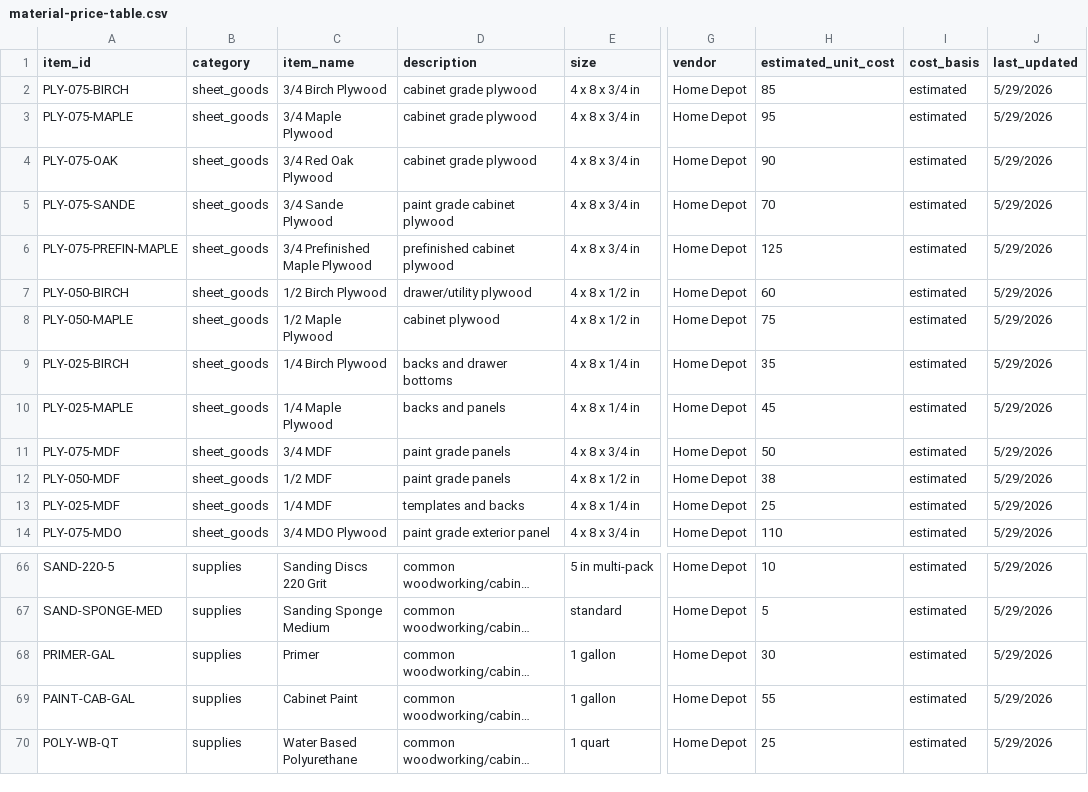
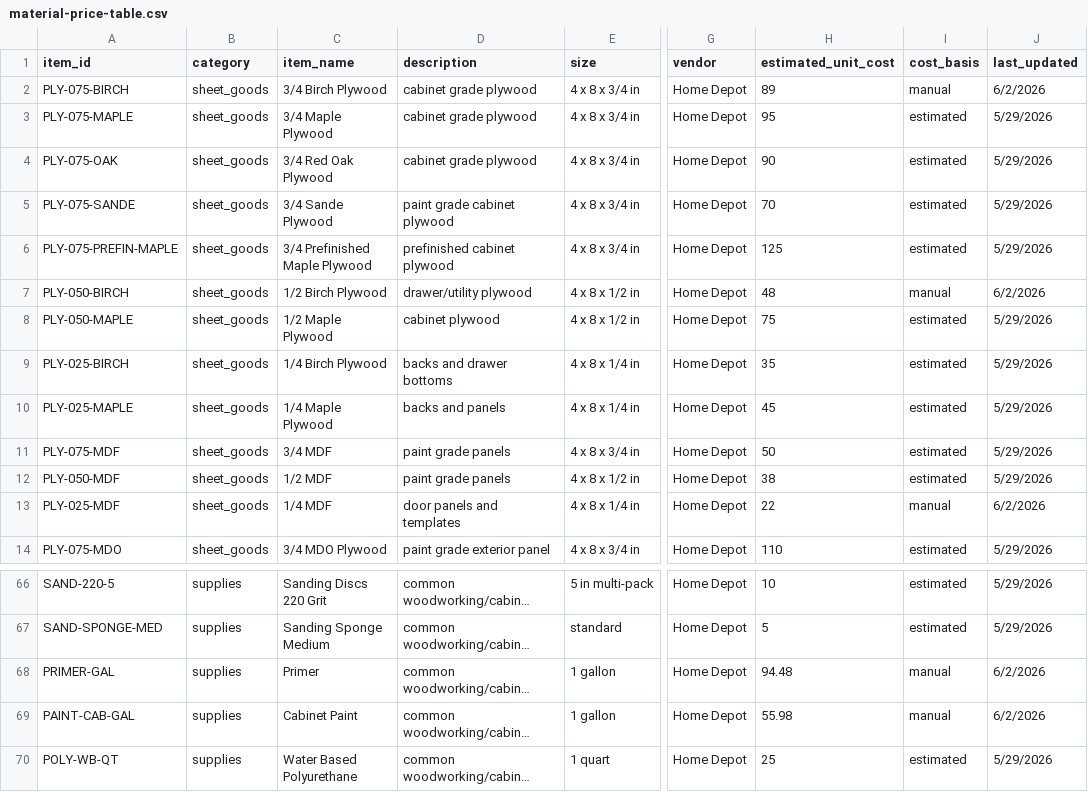
Before and after one commit to bobbyu94-netizen/cabinet-system, a CSV file: material-price-table.csv, drawn as a sheet; only a part is shown, gaps mark what is left out; long unchanged cells end in …; the diff names each change by its address in the sheet, - before the commit and + after, or states it on an @@ line.

```diff
--- a/material-price-table.csv
+++ b/material-price-table.csv
-H2 (estimated_unit_cost): 85
+H2 (estimated_unit_cost): 89
-I2 (cost_basis): estimated
+I2 (cost_basis): manual
-J2 (last_updated): 5/29/2026
+J2 (last_updated): 6/2/2026
-H7 (estimated_unit_cost): 60
+H7 (estimated_unit_cost): 48
-I7 (cost_basis): estimated
+I7 (cost_basis): manual
-J7 (last_updated): 5/29/2026
+J7 (last_updated): 6/2/2026
-D13 (description): templates and backs
+D13 (description): door panels and templates
-H13 (estimated_unit_cost): 25
+H13 (estimated_unit_cost): 22
-I13 (cost_basis): estimated
+I13 (cost_basis): manual
-J13 (last_updated): 5/29/2026
+J13 (last_updated): 6/2/2026
-H68 (estimated_unit_cost): 30
+H68 (estimated_unit_cost): 94.48
-I68:I69 (cost_basis): estimated
+I68:I69 (cost_basis): manual
-J68:J69 (last_updated): 5/29/2026
+J68:J69 (last_updated): 6/2/2026
-H69 (estimated_unit_cost): 55
+H69 (estimated_unit_cost): 55.98
```
Also changed, not shown: 5 other files.
